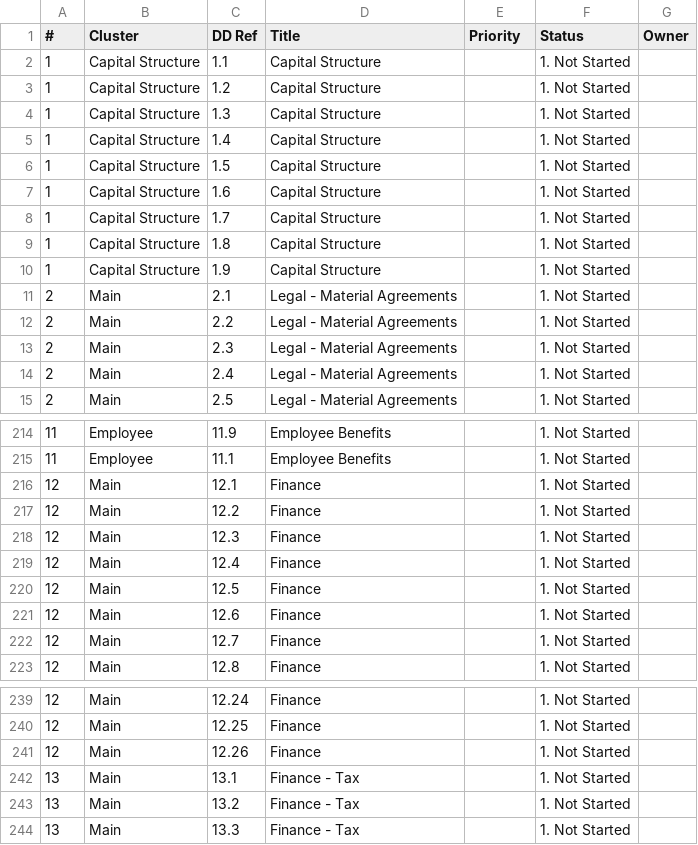
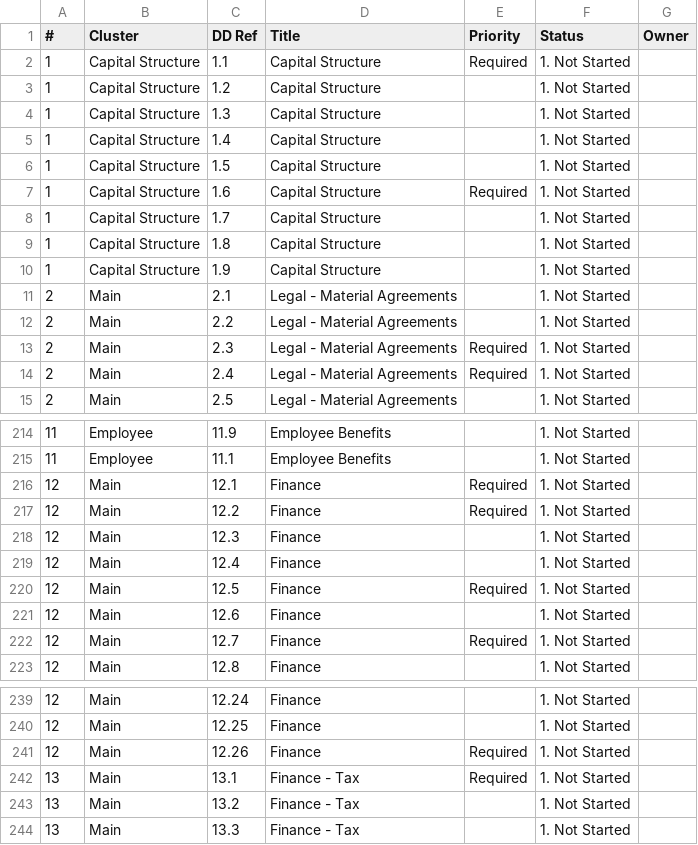
Before and after one commit to tbettles-code/integra-dd-data, a CSV file: data/external_view.csv, drawn as a sheet; only a part is shown, gaps mark what is left out; the diff covers the shown part only.

```diff
--- a/data/external_view.csv
+++ b/data/external_view.csv
@@ -1,3 +1,3 @@
 #,Cluster,DD Ref,Title,Priority,Status,Owner
-1,Capital Structure,1.1,Capital Structure,,1. Not Started,
+1,Capital Structure,1.1,Capital Structure,Required,1. Not Started,
 1,Capital Structure,1.2,Capital Structure,,1. Not Started,
@@ -6,3 +6,3 @@
 1,Capital Structure,1.5,Capital Structure,,1. Not Started,
-1,Capital Structure,1.6,Capital Structure,,1. Not Started,
+1,Capital Structure,1.6,Capital Structure,Required,1. Not Started,
 1,Capital Structure,1.7,Capital Structure,,1. Not Started,
@@ -12,4 +12,4 @@
 2,Main,2.2,Legal - Material Agreements,,1. Not Started,
-2,Main,2.3,Legal - Material Agreements,,1. Not Started,
-2,Main,2.4,Legal - Material Agreements,,1. Not Started,
+2,Main,2.3,Legal - Material Agreements,Required,1. Not Started,
+2,Main,2.4,Legal - Material Agreements,Required,1. Not Started,
 2,Main,2.5,Legal - Material Agreements,,1. Not Started,
@@ -215,9 +215,9 @@
 11,Employee,11.1,Employee Benefits,,1. Not Started,
-12,Main,12.1,Finance,,1. Not Started,
-12,Main,12.2,Finance,,1. Not Started,
+12,Main,12.1,Finance,Required,1. Not Started,
+12,Main,12.2,Finance,Required,1. Not Started,
 12,Main,12.3,Finance,,1. Not Started,
 12,Main,12.4,Finance,,1. Not Started,
-12,Main,12.5,Finance,,1. Not Started,
+12,Main,12.5,Finance,Required,1. Not Started,
 12,Main,12.6,Finance,,1. Not Started,
-12,Main,12.7,Finance,,1. Not Started,
+12,Main,12.7,Finance,Required,1. Not Started,
 12,Main,12.8,Finance,,1. Not Started,
@@ -240,4 +240,4 @@
 12,Main,12.25,Finance,,1. Not Started,
-12,Main,12.26,Finance,,1. Not Started,
-13,Main,13.1,Finance - Tax,,1. Not Started,
+12,Main,12.26,Finance,Required,1. Not Started,
+13,Main,13.1,Finance - Tax,Required,1. Not Started,
 13,Main,13.2,Finance - Tax,,1. Not Started,
```
Also changed, not shown: 21 edited cells elsewhere in this file.
